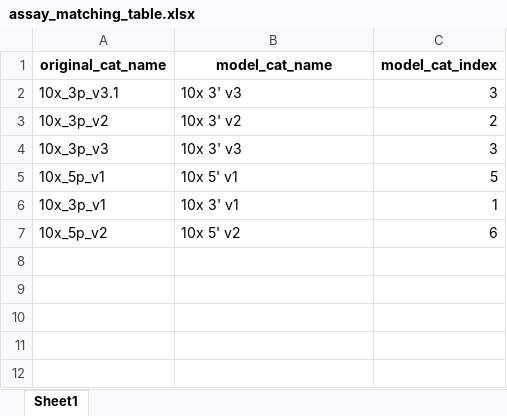
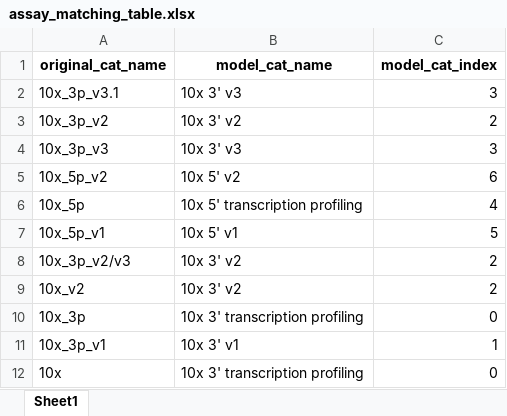
Before and after one commit to gangcai/scageclock, an Excel workbook: data/example/data_formatting/obs_columns_matching_examples/assay_matching_table.xlsx, sheet Sheet1, drawn as a sheet; values as stored, in another font and other column widths than the file's, no borders; the diff names each change by its address in the sheet, - before the commit and + after, or states it on an @@ line.

```diff
--- a/data/example/data_formatting/obs_columns_matching_examples/assay_matching_table.xlsx (sheet Sheet1)
+++ b/data/example/data_formatting/obs_columns_matching_examples/assay_matching_table.xlsx (sheet Sheet1)
@@ row 7 moved to row 5: 10x_5p_v2 @@
+row 6: 10x_5p | 10x 5' transcription profiling | 4
+row 8: 10x_3p_v2/v3 | 10x 3' v2 | 2
+row 9: 10x_v2 | 10x 3' v2 | 2
+row 10: 10x_3p | 10x 3' transcription profiling | 0
+row 12: 10x | 10x 3' transcription profiling | 0
```
Also changed, not shown: data/example/data_formatting/obs_columns_matching_examples/cell_type_matching_table.xlsx, data/example/data_formatting/obs_columns_matching_examples/sex_matching_table.xlsx, 1 other file.
